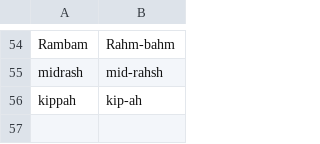
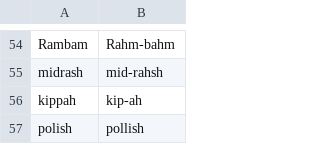
Before and after one commit to raphaelm18/torah-site, a TSV file: content/pronunciation/hebrew.tsv, drawn as a sheet; only a part is shown, gaps mark what is left out; the diff names each change by its address in the sheet, - before the commit and + after, or states it on an @@ line.

```diff
--- a/content/pronunciation/hebrew.tsv
+++ b/content/pronunciation/hebrew.tsv
+row 57: polish | pollish
```
Also changed, not shown: 1 other file.
